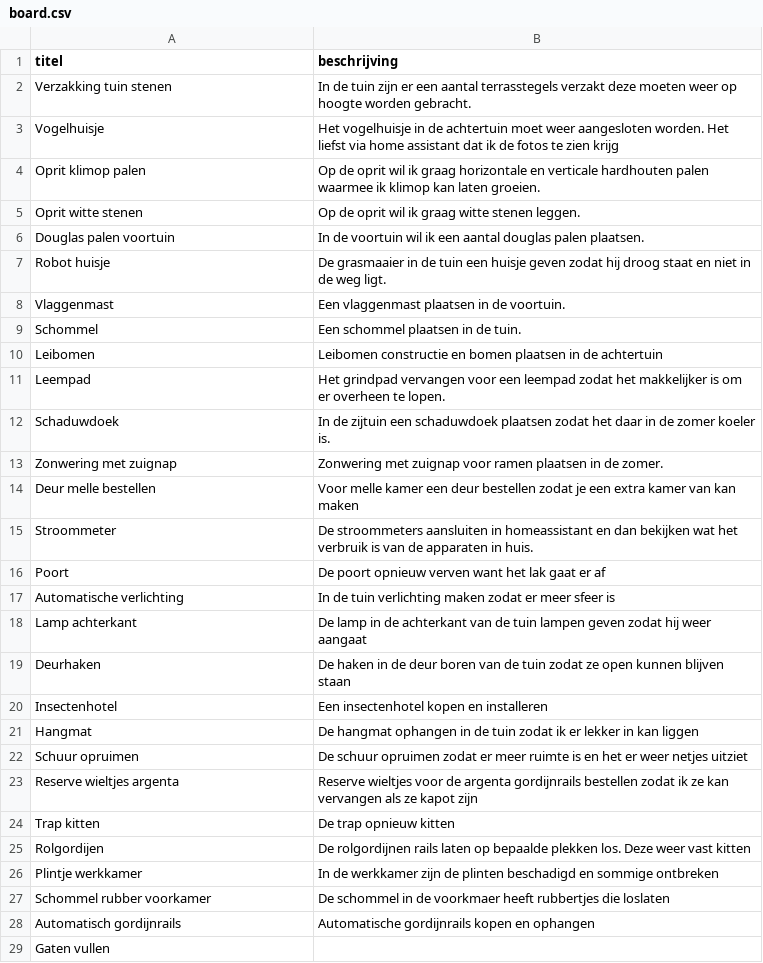
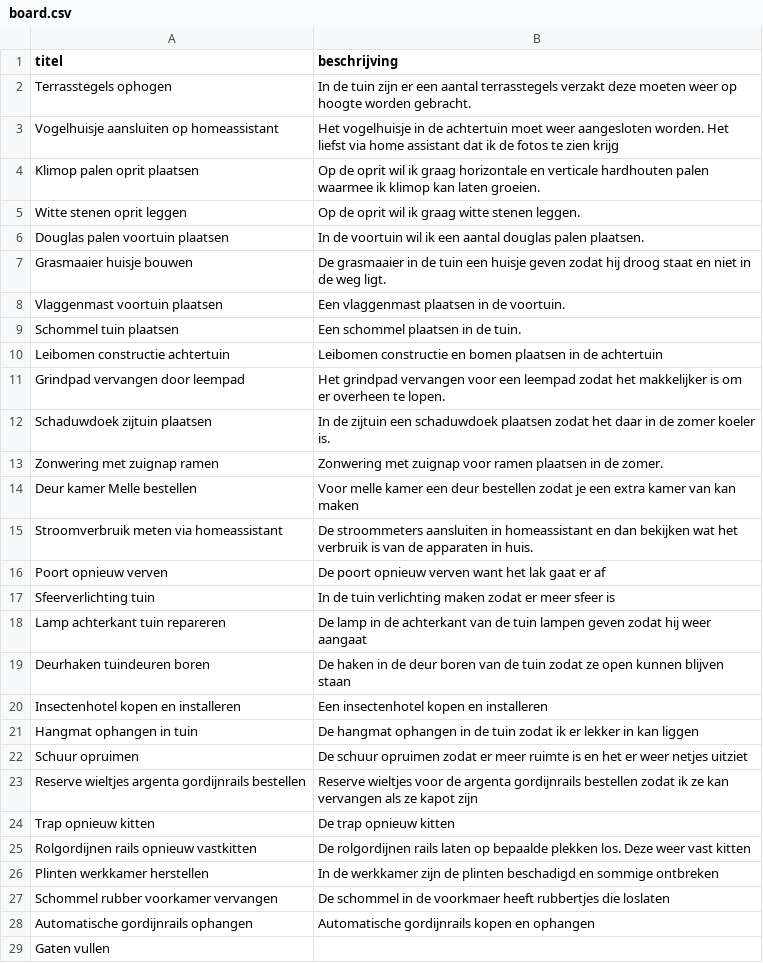
Before and after one commit to jantoebes/epic-backlog, a CSV file: board.csv, drawn as a sheet; only a part is shown; the diff covers the shown part only.

```diff
--- a/board.csv
+++ b/board.csv
@@ -1,21 +1,21 @@
 titel,beschrijving
-Verzakking tuin stenen,In de tuin zijn er een aantal terrasstegels verzakt deze moeten weer op hoogte worden gebracht.
-Vogelhuisje,Het vogelhuisje in de achtertuin moet weer aangesloten worden. Het liefst via home assistant dat ik de fotos te zien krijg
-Oprit klimop palen,Op de oprit wil ik graag horizontale en verticale hardhouten palen waarmee ik klimop kan laten groeien.
-Oprit witte stenen,Op de oprit wil ik graag witte stenen leggen.
-Douglas palen voortuin,In de voortuin wil ik een aantal douglas palen plaatsen.
-Robot huisje,De grasmaaier in de tuin een huisje geven zodat hij droog staat en niet in de weg ligt.
-Vlaggenmast,Een vlaggenmast plaatsen in de voortuin.
-Schommel,Een schommel plaatsen in de tuin.
-Leibomen,Leibomen constructie en bomen plaatsen in de achtertuin
-Leempad,Het grindpad vervangen voor een leempad zodat het makkelijker is om er overheen te lopen.
-Schaduwdoek,In de zijtuin een schaduwdoek plaatsen zodat het daar in de zomer koeler is.
-Zonwering met zuignap,Zonwering met zuignap voor ramen plaatsen in de zomer.
-Deur melle bestellen,Voor melle kamer een deur bestellen zodat je een extra kamer van kan maken
-Stroommeter,De stroommeters aansluiten in homeassistant en dan bekijken wat het verbruik is van de apparaten in huis.
-Poort,De poort opnieuw verven want het lak gaat er af
-Automatische verlichting,In de tuin verlichting maken zodat er meer sfeer is
-Lamp achterkant,De lamp in de achterkant van de tuin lampen geven zodat hij weer aangaat
-Deurhaken,De haken in de deur boren van de tuin zodat ze open kunnen blijven staan
-Insectenhotel,Een insectenhotel kopen en installeren
-Hangmat, De hangmat ophangen in de tuin zodat ik er lekker in kan liggen
+Terrasstegels ophogen,In de tuin zijn er een aantal terrasstegels verzakt deze moeten weer op hoogte worden gebracht.
+Vogelhuisje aansluiten op homeassistant,Het vogelhuisje in de achtertuin moet weer aangesloten worden. Het liefst via home assistant dat ik de fotos te zien krijg
+Klimop palen oprit plaatsen,Op de oprit wil ik graag horizontale en verticale hardhouten palen waarmee ik klimop kan laten groeien.
+Witte stenen oprit leggen,Op de oprit wil ik graag witte stenen leggen.
+Douglas palen voortuin plaatsen,In de voortuin wil ik een aantal douglas palen plaatsen.
+Grasmaaier huisje bouwen,De grasmaaier in de tuin een huisje geven zodat hij droog staat en niet in de weg ligt.
+Vlaggenmast voortuin plaatsen,Een vlaggenmast plaatsen in de voortuin.
+Schommel tuin plaatsen,Een schommel plaatsen in de tuin.
+Leibomen constructie achtertuin,Leibomen constructie en bomen plaatsen in de achtertuin
+Grindpad vervangen door leempad,Het grindpad vervangen voor een leempad zodat het makkelijker is om er overheen te lopen.
+Schaduwdoek zijtuin plaatsen,In de zijtuin een schaduwdoek plaatsen zodat het daar in de zomer koeler is.
+Zonwering met zuignap ramen,Zonwering met zuignap voor ramen plaatsen in de zomer.
+Deur kamer Melle bestellen,Voor melle kamer een deur bestellen zodat je een extra kamer van kan maken
+Stroomverbruik meten via homeassistant,De stroommeters aansluiten in homeassistant en dan bekijken wat het verbruik is van de apparaten in huis.
+Poort opnieuw verven,De poort opnieuw verven want het lak gaat er af
+Sfeerverlichting tuin,In de tuin verlichting maken zodat er meer sfeer is
+Lamp achterkant tuin repareren,De lamp in de achterkant van de tuin lampen geven zodat hij weer aangaat
+Deurhaken tuindeuren boren,De haken in de deur boren van de tuin zodat ze open kunnen blijven staan
+Insectenhotel kopen en installeren,Een insectenhotel kopen en installeren
+Hangmat ophangen in tuin,De hangmat ophangen in de tuin zodat ik er lekker in kan liggen
@@ -23,7 +23,7 @@ Schuur opruimen, De schuur opruimen zodat er meer ruimte is en het er weer netje
-Reserve wieltjes argenta,Reserve wieltjes voor de argenta gordijnrails bestellen zodat ik ze kan vervangen als ze kapot zijn
-Trap kitten,De trap opnieuw kitten
-Rolgordijen, De rolgordijnen rails laten op bepaalde plekken los. Deze weer vast kitten
-Plintje werkkamer,In de werkkamer zijn de plinten beschadigd en sommige ontbreken
-Schommel rubber voorkamer,De schommel in de voorkmaer heeft rubbertjes die loslaten
-Automatisch gordijnrails,Automatische gordijnrails kopen en ophangen
+Reserve wieltjes argenta gordijnrails bestellen,Reserve wieltjes voor de argenta gordijnrails bestellen zodat ik ze kan vervangen als ze kapot zijn
+Trap opnieuw kitten,De trap opnieuw kitten
+Rolgordijnen rails opnieuw vastkitten,De rolgordijnen rails laten op bepaalde plekken los. Deze weer vast kitten
+Plinten werkkamer herstellen,In de werkkamer zijn de plinten beschadigd en sommige ontbreken
+Schommel rubber voorkamer vervangen,De schommel in de voorkmaer heeft rubbertjes die loslaten
+Automatische gordijnrails ophangen,Automatische gordijnrails kopen en ophangen
 Gaten vullen,
```
Also changed, not shown: 1 added row and 78 edited cells elsewhere in this file, 4 other files.
